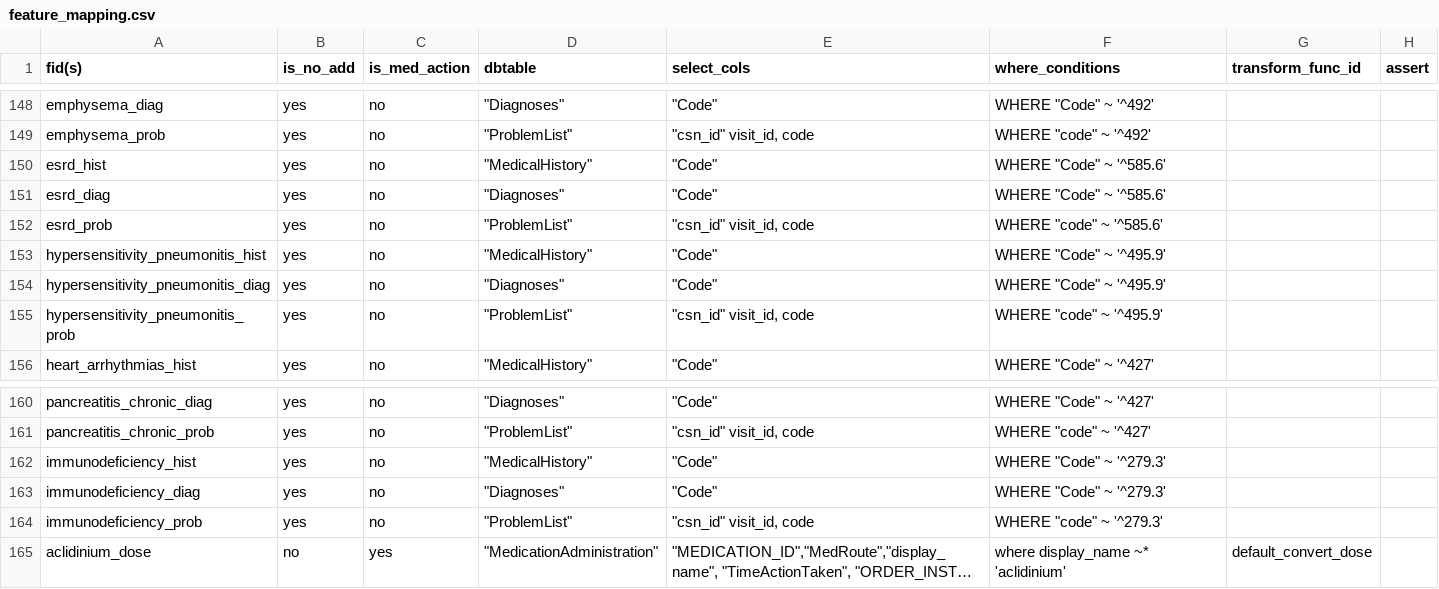
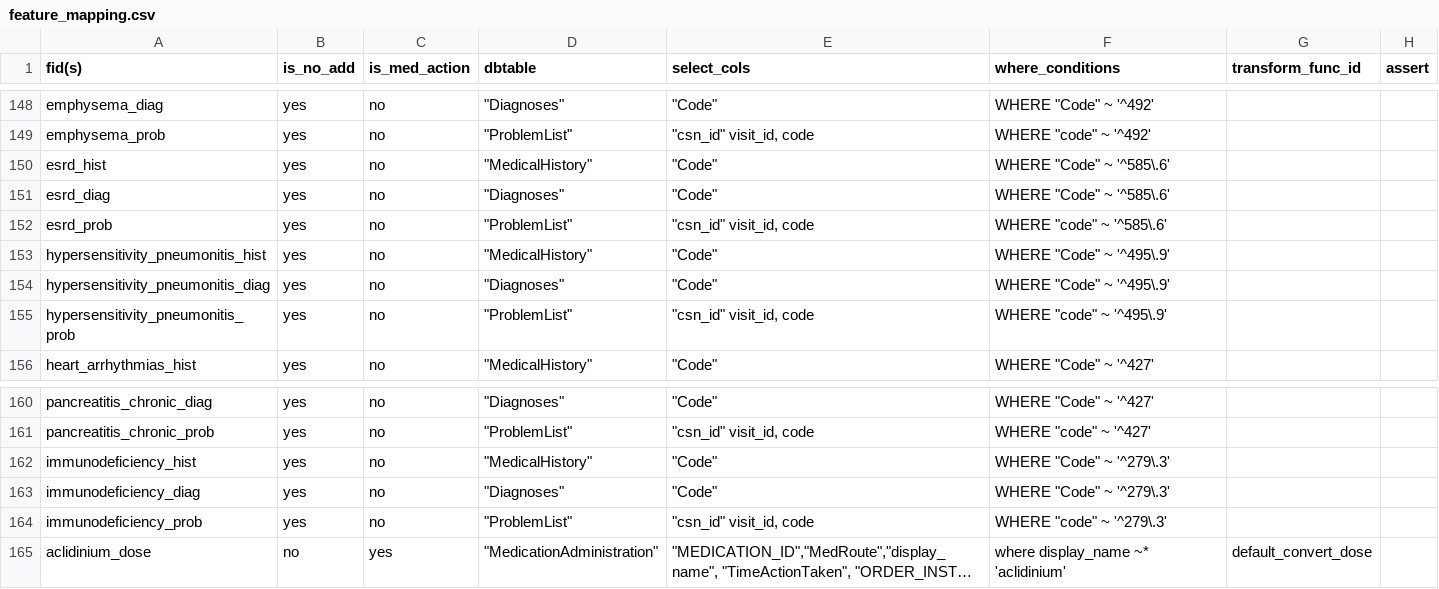
Before and after one commit to cloud-cds/cds-stack, a CSV file: etl/clarity2dw/conf/feature_mapping.csv, drawn as a sheet; only a part is shown, gaps mark what is left out; long unchanged cells end in …; the diff names each change by its address in the sheet, - before the commit and + after, or states it on an @@ line.

```diff
--- a/etl/clarity2dw/conf/feature_mapping.csv
+++ b/etl/clarity2dw/conf/feature_mapping.csv
-F150:F151 (where_conditions): WHERE "Code" ~ '^585.6'
+F150:F151 (where_conditions): WHERE "Code" ~ '^585\.6'
-F152 (where_conditions): WHERE "code" ~ '^585.6'
+F152 (where_conditions): WHERE "code" ~ '^585\.6'
-F153:F154 (where_conditions): WHERE "Code" ~ '^495.9'
+F153:F154 (where_conditions): WHERE "Code" ~ '^495\.9'
-F155 (where_conditions): WHERE "code" ~ '^495.9'
+F155 (where_conditions): WHERE "code" ~ '^495\.9'
-F162:F163 (where_conditions): WHERE "Code" ~ '^279.3'
+F162:F163 (where_conditions): WHERE "Code" ~ '^279\.3'
-F164 (where_conditions): WHERE "code" ~ '^279.3'
+F164 (where_conditions): WHERE "code" ~ '^279\.3'
```
Also changed, not shown: db/CDM_Feature.csv, db/ops/parameters.csv, 10 other files.
